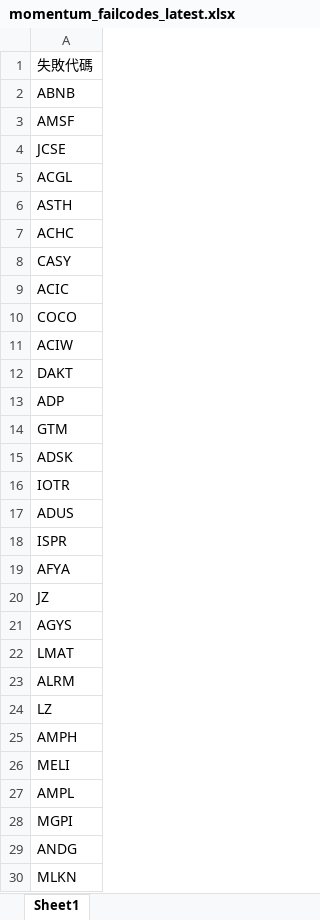
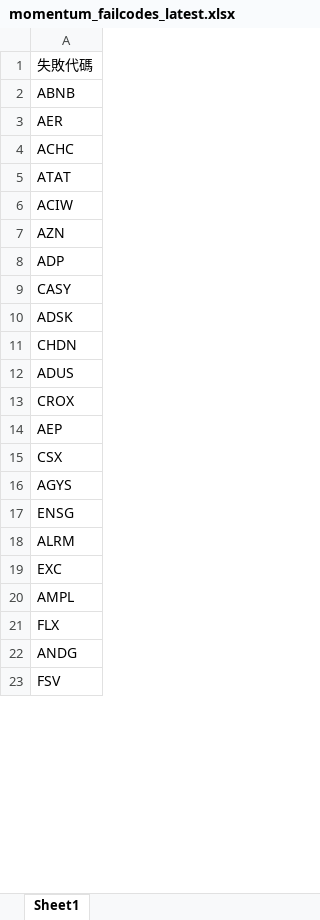
Before and after one commit to Kira11-ja/macd-scanner, an Excel workbook: results/momentum_failcodes_latest.xlsx, sheet Sheet1, drawn as a sheet; only a part is shown; values as stored, in another font and other column widths than the file's, no borders; removed rows and columns are numbered as before the commit, all else as after; the diff covers the shown part only; the diff names each change by its address in the sheet, - before the commit and + after, or states it on an @@ line.

```diff
--- a/results/momentum_failcodes_latest.xlsx (sheet Sheet1)
+++ b/results/momentum_failcodes_latest.xlsx (sheet Sheet1)
-A3: AMSF
+A3: AER
-row 4: JCSE
-row 5: ACGL
-row 6: ASTH
+row 5: ATAT
-row 11: ACIW
+row 6: ACIW
+row 7: AZN
-row 13: ADP
+row 8: ADP
-row 9: ACIC
-row 10: COCO
-row 12: DAKT
+row 84: DAKT
-row 14: GTM
+row 118: GTM
-A11: IOTR
+A11: CHDN
-A13: ISPR
+A13: CROX
-A14: AFYA
+A14: AEP
-A15: JZ
+A15: CSX
-A17: LMAT
+A17: ENSG
-A19: LZ
+A19: EXC
-row 25: AMPH
-row 26: MELI
-A21: MGPI
+A21: FLX
-A23: MLKN
+A23: FSV
```
Also changed, not shown: 53 added rows, 44 removed rows, 14 moved rows and 63 edited cells elsewhere in this sheet, results/momentum_latest.xlsx, results/momentum_rising_latest.xlsx, 9 other files.
